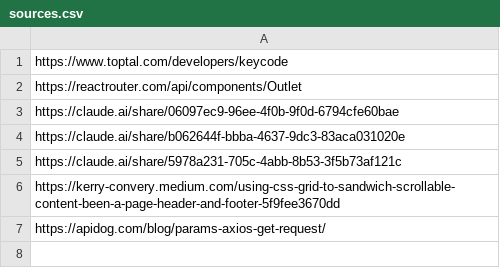
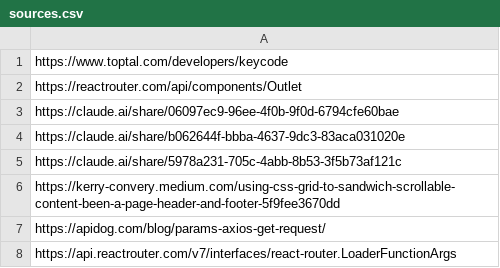
Before and after one commit to jovanitrejo/mp2, a CSV file: sources.csv, drawn as a sheet; the diff names each change by its address in the sheet, - before the commit and + after, or states it on an @@ line.

Commit message:
Added loader for search + source + added to route

```diff
--- a/sources.csv
+++ b/sources.csv
+row 8: https://api.reactrouter.com/v7/interfaces/react-router.LoaderFunctionArgs
```
Also changed, not shown: 2 other files.
